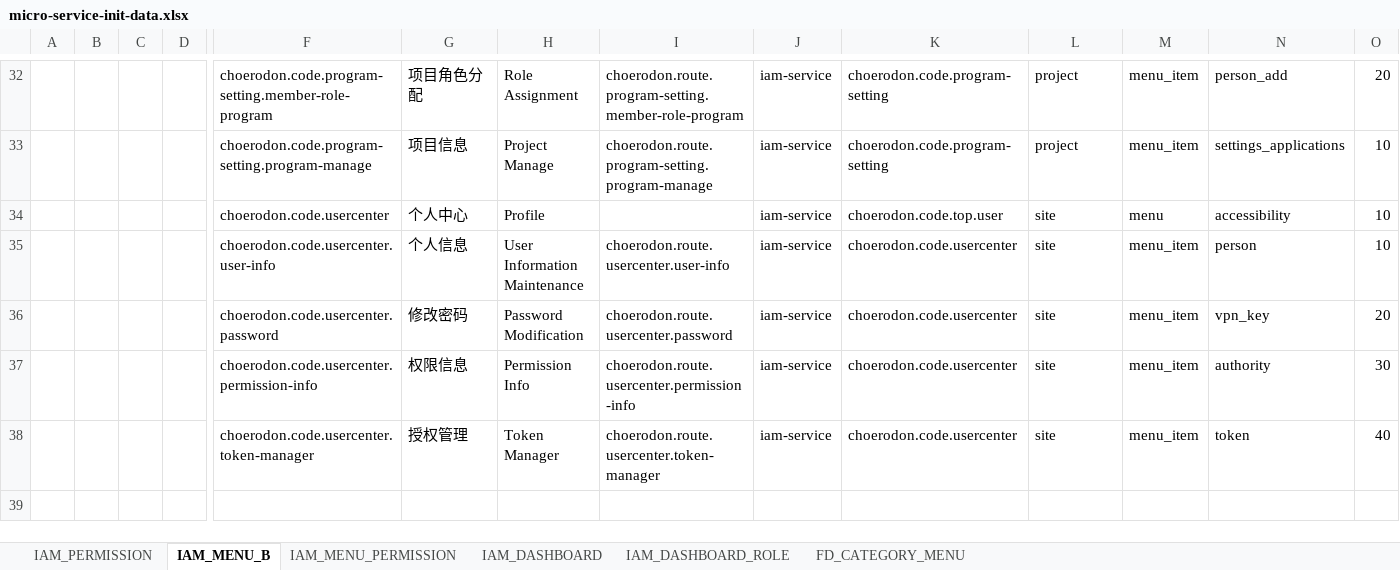
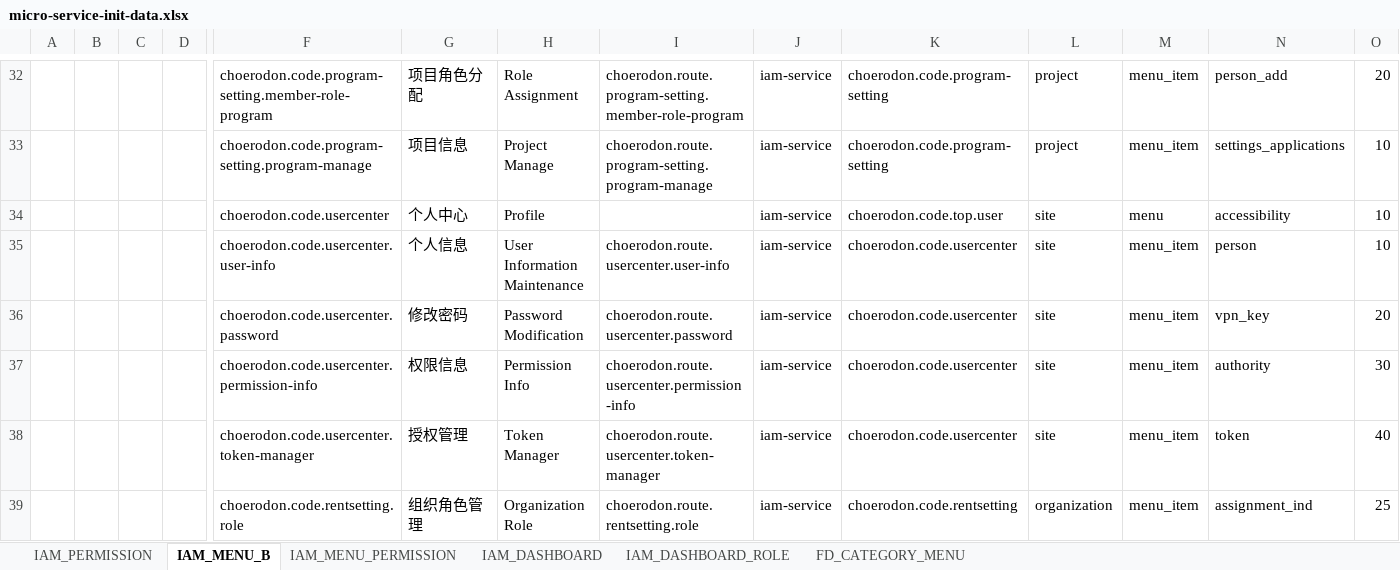
Before and after one commit to choerodon/iam-service, an Excel workbook: src/main/resources/script/front/micro-service-init-data.xlsx, sheet IAM_MENU_B, drawn as a sheet; only a part is shown, gaps mark what is left out; values as stored, in another font and other column widths than the file's, no borders; rows hold the shown columns only; the diff names each change by its address in the sheet, - before the commit and + after, or states it on an @@ line.

Commit message:
[ADD]组织层角色管理menu/page permission/menu permission初始化数据添加

```diff
--- a/src/main/resources/script/front/micro-service-init-data.xlsx (sheet IAM_MENU_B)
+++ b/src/main/resources/script/front/micro-service-init-data.xlsx (sheet IAM_MENU_B)
+row 39:  |  |  |  | choerodon.code.rentsetting.role | 组织角色管理 | Organization Role | choerodon.route.rentsetting.role | iam-service | choerodon.code.rentsetting | organization | menu_item | assignment_ind | 25
```
Also changed, not shown: sheet IAM_MENU_PERMISSION, sheet IAM_PERMISSION, sheet FD_CATEGORY_MENU.
